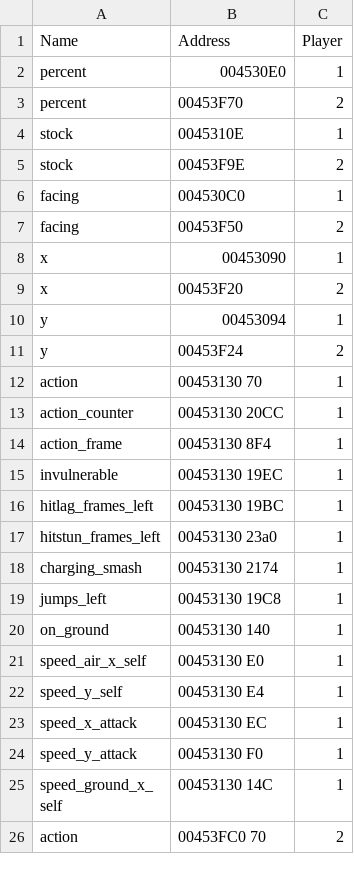
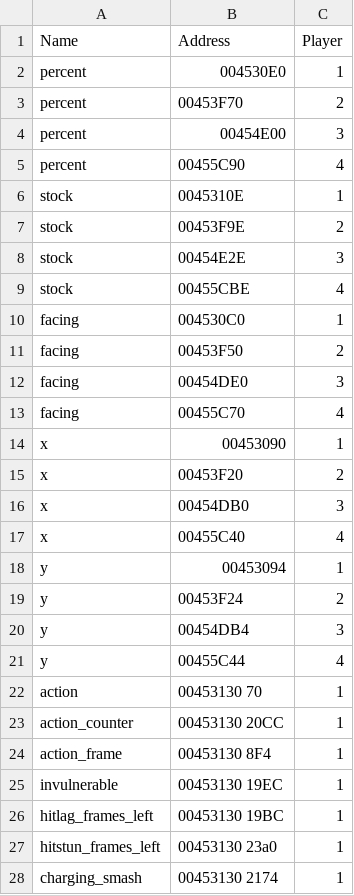
Before and after one commit to altf4/SmashBot, a CSV file: csv/locations.csv, drawn as a sheet; only a part is shown; the shorter side is filled out with more unchanged rows; the diff covers the shown part only; the diff names each change by its address in the sheet, - before the commit and + after, or states it on an @@ line.

```diff
--- a/csv/locations.csv
+++ b/csv/locations.csv
+row 4: percent | 00454E00 | 3
+row 5: percent | 00455C90 | 4
+row 8: stock | 00454E2E | 3
+row 9: stock | 00455CBE | 4
+row 12: facing | 00454DE0 | 3
+row 13: facing | 00455C70 | 4
+row 16: x | 00454DB0 | 3
+row 17: x | 00455C40 | 4
+row 20: y | 00454DB4 | 3
+row 21: y | 00455C44 | 4
```
Also changed, not shown: 30 added rows elsewhere in this file, 9 other files.
